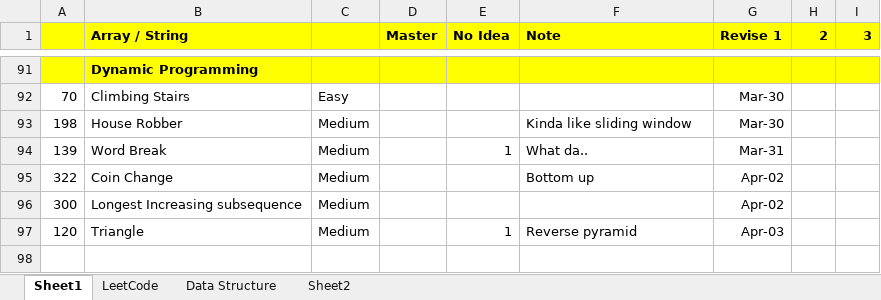
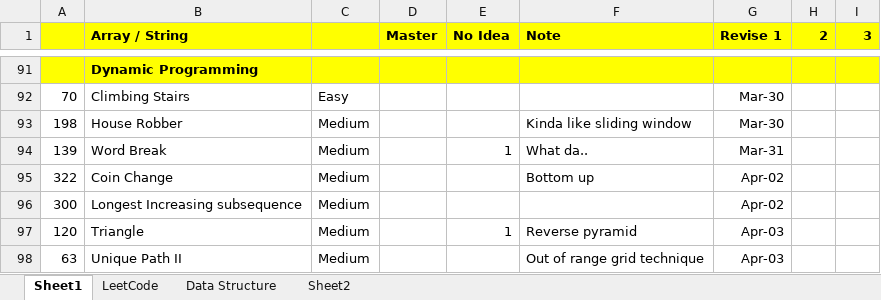
Before and after one commit to jhoonhan/leetCode, an Excel workbook: notes.xlsx, sheet Sheet1, drawn as a sheet; only a part is shown, gaps mark what is left out; values as stored, in another font and other column widths than the file's, no borders; conditional formats not drawn; the diff names each change by its address in the sheet, - before the commit and + after, or states it on an @@ line.

```diff
--- a/notes.xlsx (sheet Sheet1)
+++ b/notes.xlsx (sheet Sheet1)
+row 98: 63 | Unique Path II | Medium |  |  | Out of range grid technique | Apr-03
```
Also changed, not shown: 1 other file.
